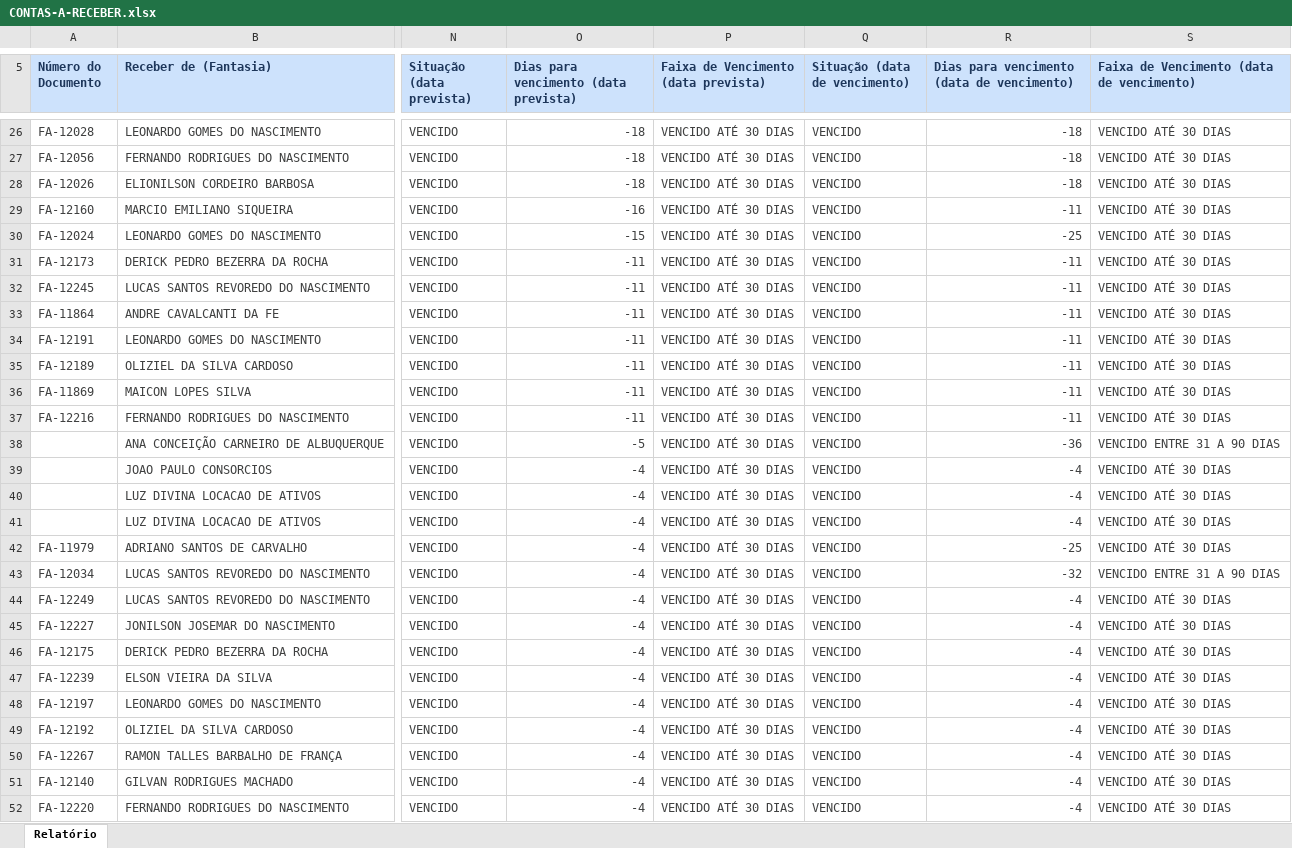
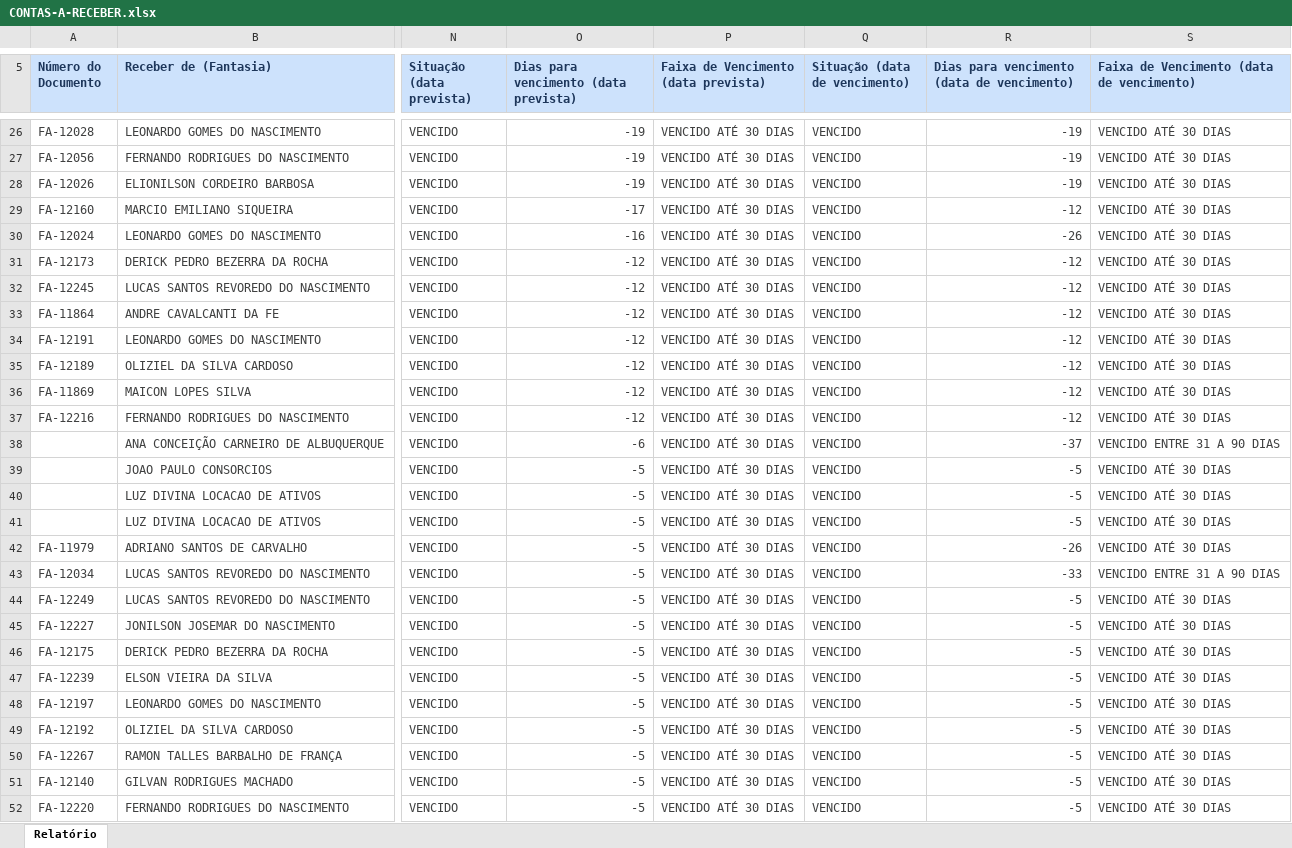
Before and after one commit to grupoativuz/Dashboard-Ativuz, an Excel workbook: planilhas/CONTAS-A-RECEBER.xlsx, sheet Relatório, drawn as a sheet; only a part is shown, gaps mark what is left out; values as stored, in another font and other column widths than the file's, no borders; the diff covers the shown part only; the diff names each change by its address in the sheet, - before the commit and + after, or states it on an @@ line.

```diff
--- a/planilhas/CONTAS-A-RECEBER.xlsx (sheet Relatório)
+++ b/planilhas/CONTAS-A-RECEBER.xlsx (sheet Relatório)
-O26:O28: -18
+O26:O28: -19
-R26:R28: -18
+R26:R28: -19
-O29: -16
+O29: -17
-R29: -11
+R29: -12
-O30: -15
+O30: -16
-R30: -25
+R30: -26
-O31:O37: -11
+O31:O37: -12
-R31:R37: -11
+R31:R37: -12
-O38: -5
+O38: -6
-R38: -36
+R38: -37
-O39:O52: -4
+O39:O52: -5
-R39:R41: -4
+R39:R41: -5
-R42: -25
+R42: -26
-R43: -32
+R43: -33
-R44:R52: -4
+R44:R52: -5
```
Also changed, not shown: 1 added row, 1 removed row and 42 edited cells elsewhere in this sheet.
